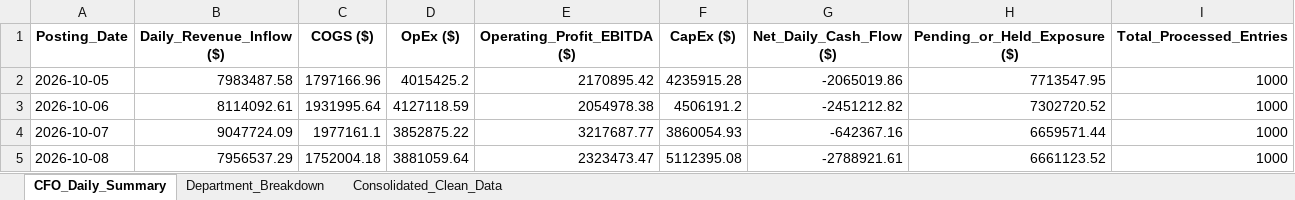
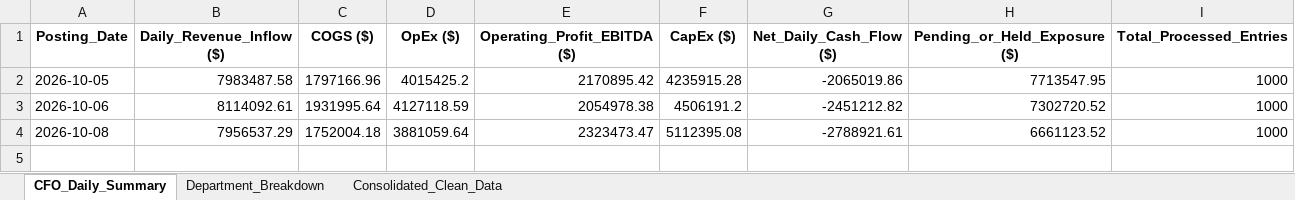
Before and after one commit to ArunimDA/Accounts_Automation, an Excel workbook: CFO_Daily_Master_Report.xlsx, sheet CFO_Daily_Summary, drawn as a sheet; values as stored, in another font and other column widths than the file's, no borders; the diff names each change by its address in the sheet, - before the commit and + after, or states it on an @@ line.

```diff
--- a/CFO_Daily_Master_Report.xlsx (sheet CFO_Daily_Summary)
+++ b/CFO_Daily_Master_Report.xlsx (sheet CFO_Daily_Summary)
-row 4: 2026-10-07 | 9047724.09 | 1977161.1 | 3852875.22 | 3217687.77 | 3860054.93 | -642367.16 | 6659571.44 | 1000
```
Also changed, not shown: sheet Consolidated_Clean_Data, sheet Department_Breakdown.
